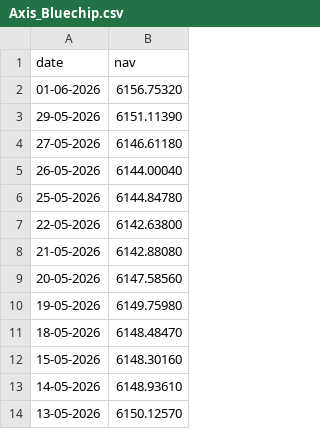
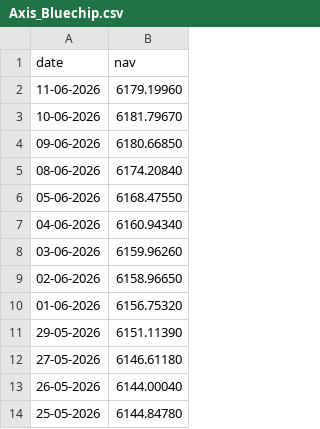
Before and after one commit to Rhea-15/mutual-fund-analytics, a CSV file: data/raw/Axis_Bluechip.csv, drawn as a sheet; only a part is shown; the shorter side is filled out with more unchanged rows.

```diff
--- a/data/raw/Axis_Bluechip.csv
+++ b/data/raw/Axis_Bluechip.csv
@@ -1,2 +1,10 @@
 date,nav
+11-06-2026,6179.19960
+10-06-2026,6181.79670
+09-06-2026,6180.66850
+08-06-2026,6174.20840
+05-06-2026,6168.47550
+04-06-2026,6160.94340
+03-06-2026,6159.96260
+02-06-2026,6158.96650
 01-06-2026,6156.75320
```
Also changed, not shown: data/raw/HDFC_Top100_Direct.csv, data/raw/ICICI_Bluechip.csv, 27 other files.
